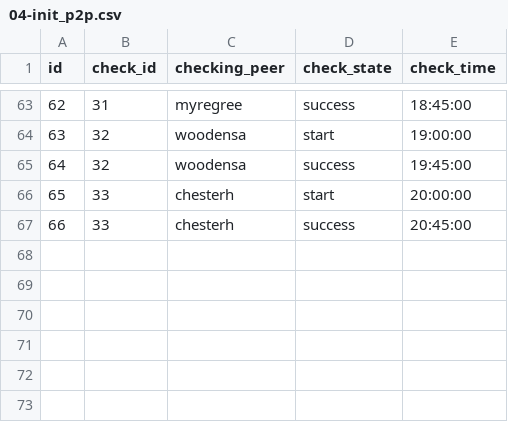
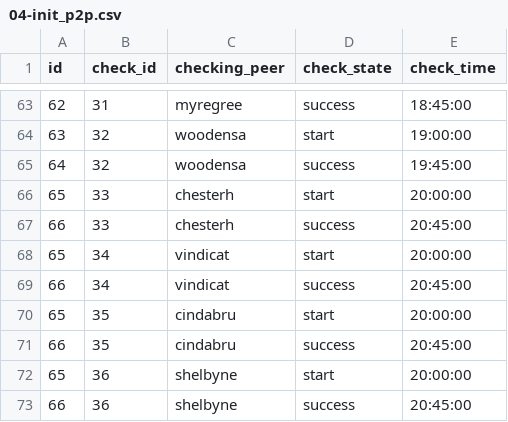
Before and after one commit to darrpama/SQL2_Info21_v1.0-2, a CSV file: src/csv/04-init_p2p.csv, drawn as a sheet; only a part is shown, gaps mark what is left out.

Commit message:
06 table is hard to

```diff
--- a/src/csv/04-init_p2p.csv
+++ b/src/csv/04-init_p2p.csv
@@ -67 +67,7 @@ id,check_id,checking_peer,check_state,check_time
 66,33,chesterh,success,20:45:00
+65,34,vindicat,start,20:00:00
+66,34,vindicat,success,20:45:00
+65,35,cindabru,start,20:00:00
+66,35,cindabru,success,20:45:00
+65,36,shelbyne,start,20:00:00
+66,36,shelbyne,success,20:45:00
```
Also changed, not shown: src/csv/03-init_checks.csv, 1 other file.
